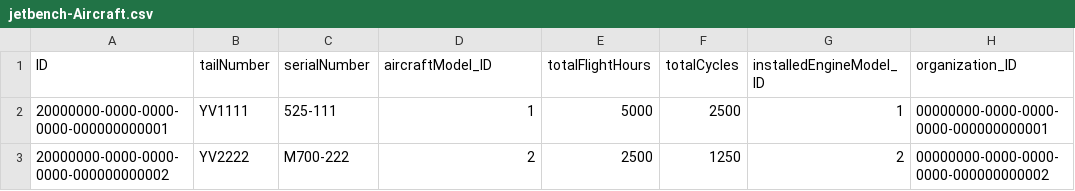
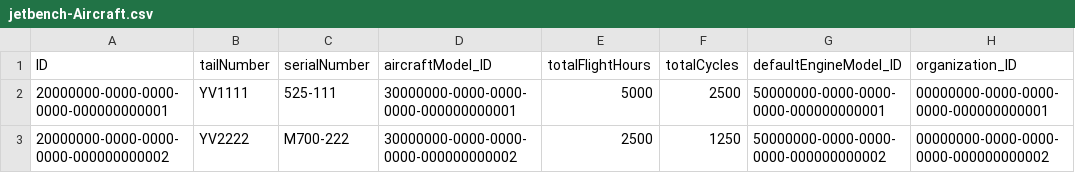
Before and after one commit to luisrnandezc/jetbench, a CSV file: cap-backend/db/data/jetbench-Aircraft.csv, drawn as a sheet.

Commit message:
feat: add several improvements to the backend schema and update UI

```diff
--- a/cap-backend/db/data/jetbench-Aircraft.csv
+++ b/cap-backend/db/data/jetbench-Aircraft.csv
@@ -1,3 +1,3 @@
-ID,tailNumber,serialNumber,aircraftModel_ID,totalFlightHours,totalCycles,installedEngineModel_ID,organization_ID
-20000000-0000-0000-0000-000000000001,YV1111,525-111,1,5000,2500,1,00000000-0000-0000-0000-000000000001
-20000000-0000-0000-0000-000000000002,YV2222,M700-222,2,2500,1250,2,00000000-0000-0000-0000-000000000002
+ID,tailNumber,serialNumber,aircraftModel_ID,totalFlightHours,totalCycles,defaultEngineModel_ID,organization_ID
+20000000-0000-0000-0000-000000000001,YV1111,525-111,30000000-0000-0000-0000-000000000001,5000,2500,50000000-0000-0000-0000-000000000001,00000000-0000-0000-0000-000000000001
+20000000-0000-0000-0000-000000000002,YV2222,M700-222,30000000-0000-0000-0000-000000000002,2500,1250,50000000-0000-0000-0000-000000000002,00000000-0000-0000-0000-000000000002
```
Also changed, not shown: 8 other files.
